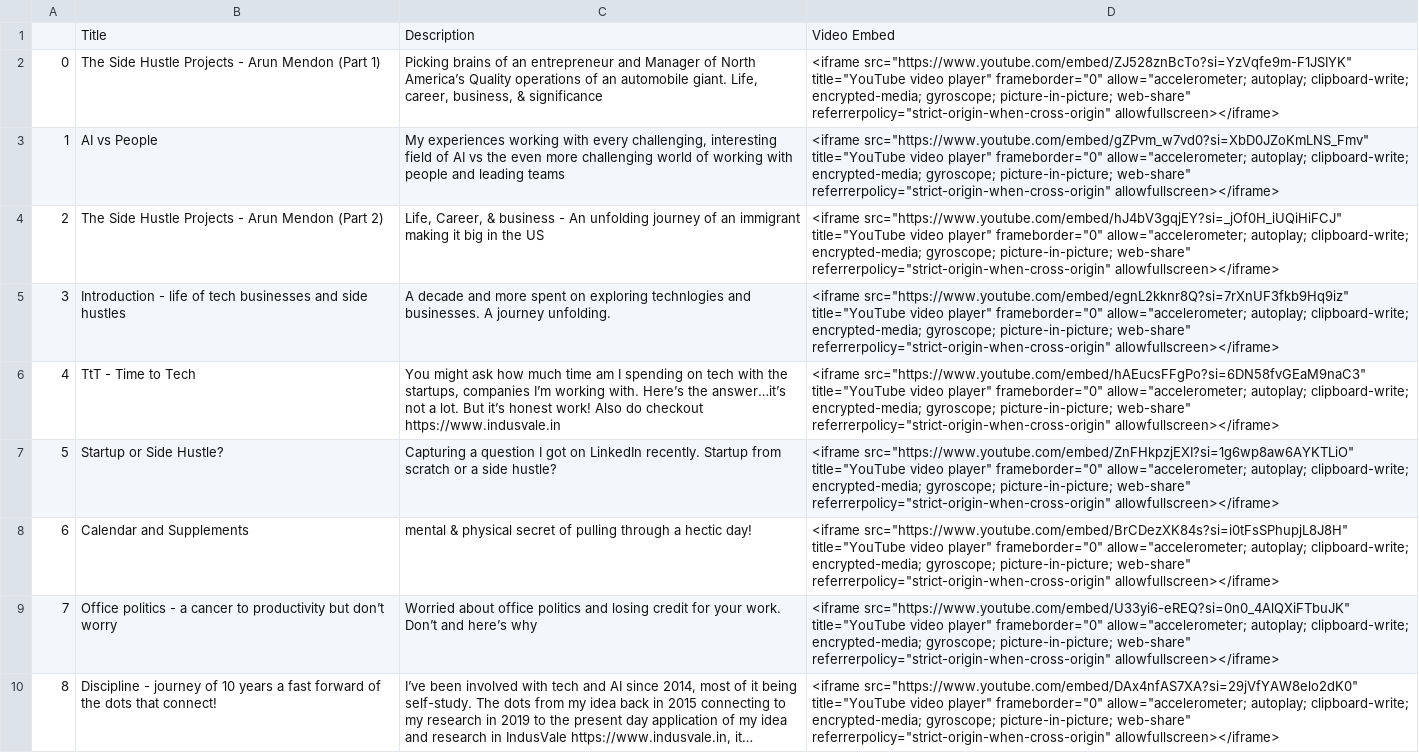
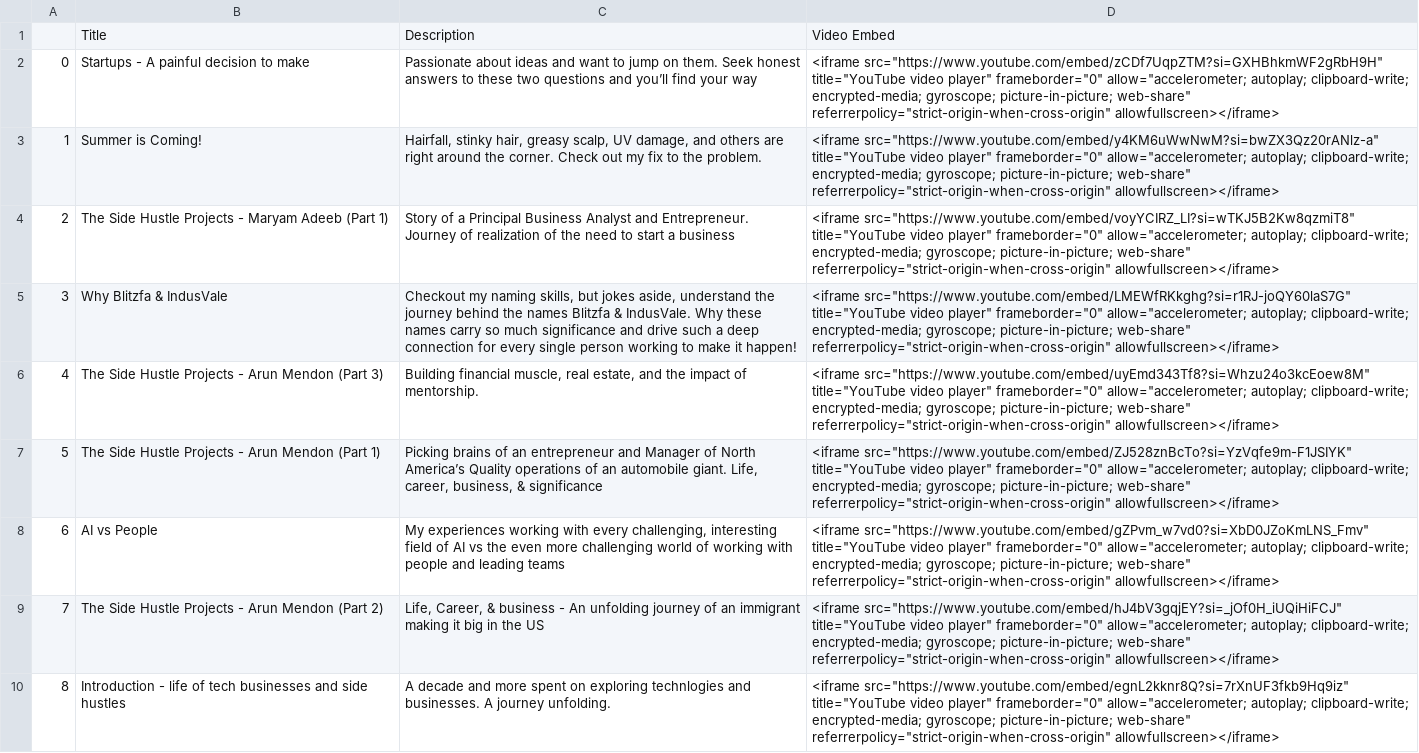
Before and after one commit to blitzfa/the-side-hustle-projects, a CSV file: videos/videos.csv, drawn as a sheet; only a part is shown; the shorter side is filled out with more unchanged rows; long unchanged cells end in …; addresses are those after the commit; the diff names each change by its address in the sheet, - before the commit and + after, or states it on an @@ line.

Commit message:
videos csv update

```diff
--- a/videos/videos.csv
+++ b/videos/videos.csv
+row 2: 0 | Startups - A painful decision to make | Passionate about ideas and want to jump on them. Seek honest answers to these two questions and you’ll find your way | <iframe src="https://www.youtube.com/embed/zCDf7UqpZTM?si=GXHBhkmWF2gRbH9H" title="YouTube video player" frameborder="0" allow="accelerometer; autoplay; clipboard-write; encrypted-media; gyroscope; picture-in-picture; web-share" referrerpolicy="strict-origin-when-cross-origin" allowfullscreen></iframe>
+row 3: 1 | Summer is Coming! | Hairfall, stinky hair, greasy scalp, UV damage, and others are right around the corner. Check out my fix to the problem. | <iframe src="https://www.youtube.com/embed/y4KM6uWwNwM?si=bwZX3Qz20rANlz-a" title="YouTube video player" frameborder="0" allow="accelerometer; autoplay; clipboard-write; encrypted-media; gyroscope; picture-in-picture; web-share" referrerpolicy="strict-origin-when-cross-origin" allowfullscreen></iframe>
+row 4: 2 | The Side Hustle Projects - Maryam Adeeb (Part 1) | Story of a Principal Business Analyst and Entrepreneur. Journey of realization of the need to start a business | <iframe src="https://www.youtube.com/embed/voyYCIRZ_LI?si=wTKJ5B2Kw8qzmiT8" title="YouTube video player" frameborder="0" allow="accelerometer; autoplay; clipboard-write; encrypted-media; gyroscope; picture-in-picture; web-share" referrerpolicy="strict-origin-when-cross-origin" allowfullscreen></iframe>
+row 5: 3 | Why Blitzfa & IndusVale | Checkout my naming skills, but jokes aside, understand the journey behind the names Blitzfa & IndusVale. Why these names carry so much significance and drive such a deep connection for every single person working to make it happen! | <iframe src="https://www.youtube.com/embed/LMEWfRKkghg?si=r1RJ-joQY60laS7G" title="YouTube video player" frameborder="0" allow="accelerometer; autoplay; clipboard-write; encrypted-media; gyroscope; picture-in-picture; web-share" referrerpolicy="strict-origin-when-cross-origin" allowfullscreen></iframe>
+row 6: 4 | The Side Hustle Projects - Arun Mendon (Part 3) | Building financial muscle, real estate, and the impact of mentorship. | <iframe src="https://www.youtube.com/embed/uyEmd343Tf8?si=Whzu24o3kcEoew8M" title="YouTube video player" frameborder="0" allow="accelerometer; autoplay; clipboard-write; encrypted-media; gyroscope; picture-in-picture; web-share" referrerpolicy="strict-origin-when-cross-origin" allowfullscreen></iframe>
@@ column A renumbered from row 7 down @@
```
